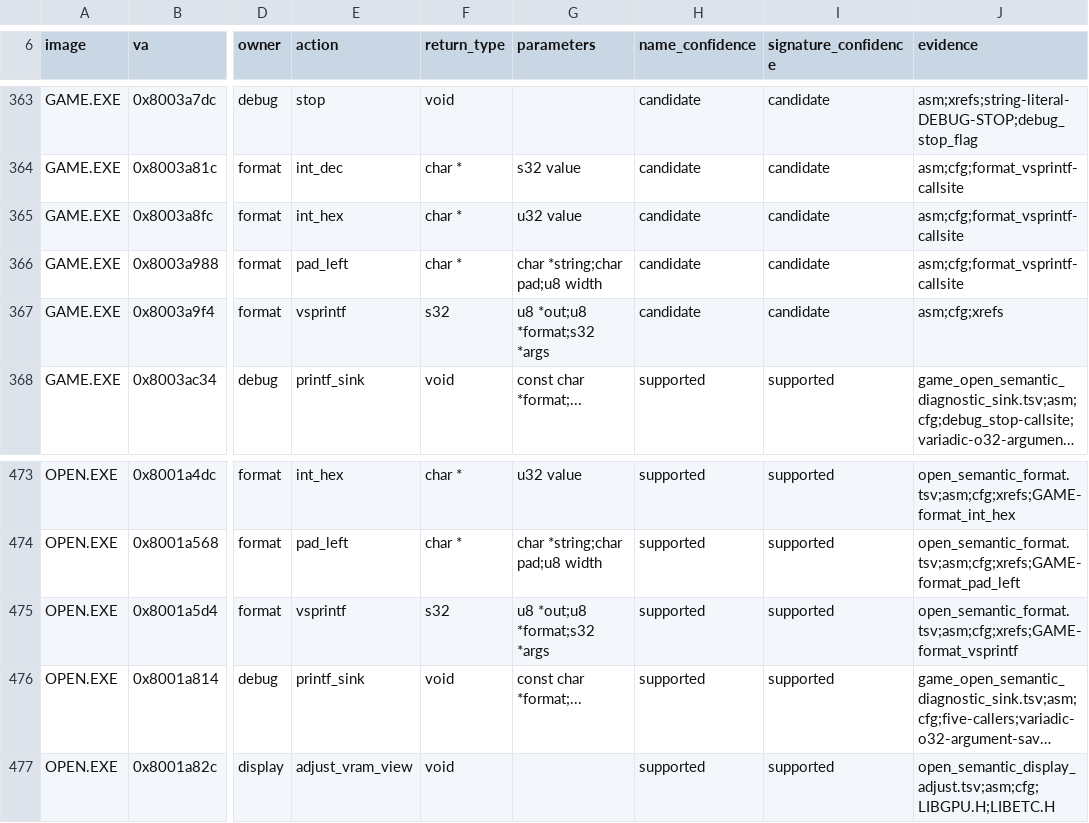
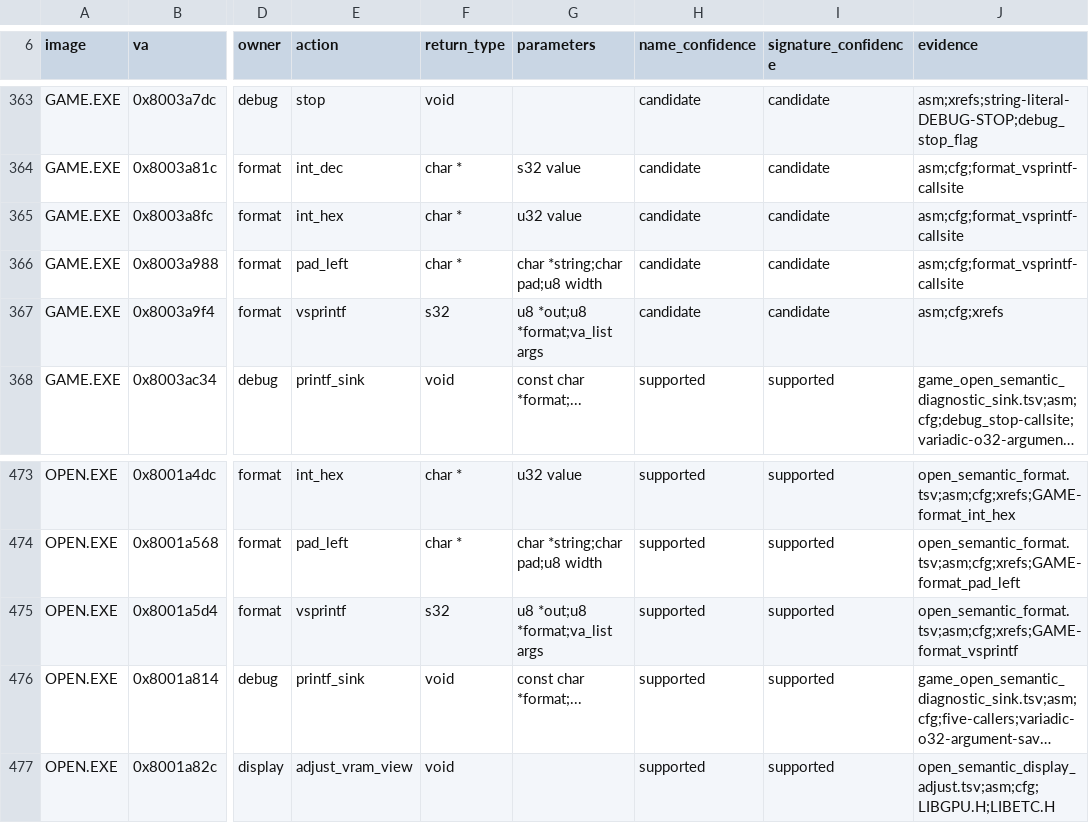
Before and after one commit to sushi-shi/kings-field-decomp, a TSV file: config/retail/function_identities.tsv, drawn as a sheet; only a part is shown, gaps mark what is left out; long unchanged cells end in …; the diff names each change by its address in the sheet, - before the commit and + after, or states it on an @@ line.

```diff
--- a/config/retail/function_identities.tsv
+++ b/config/retail/function_identities.tsv
-G367 (parameters): u8 *out;u8 *format;s32 *args
+G367 (parameters): u8 *out;u8 *format;va_list args
-G475 (parameters): u8 *out;u8 *format;s32 *args
+G475 (parameters): u8 *out;u8 *format;va_list args
```
Also changed, not shown: config/cleanliness/cleanliness-baseline.tsv, config/retail/data_identities.tsv, 28 other files.
